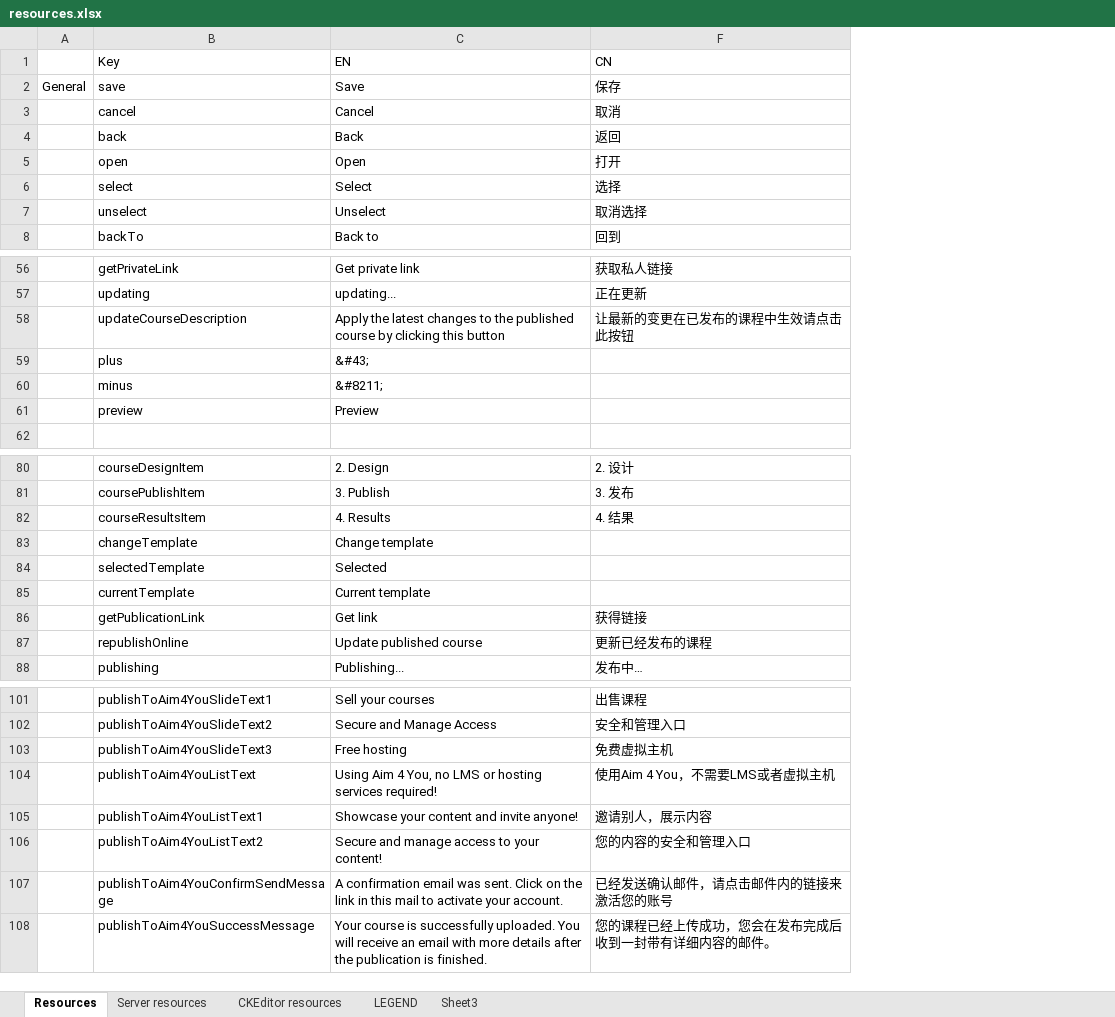
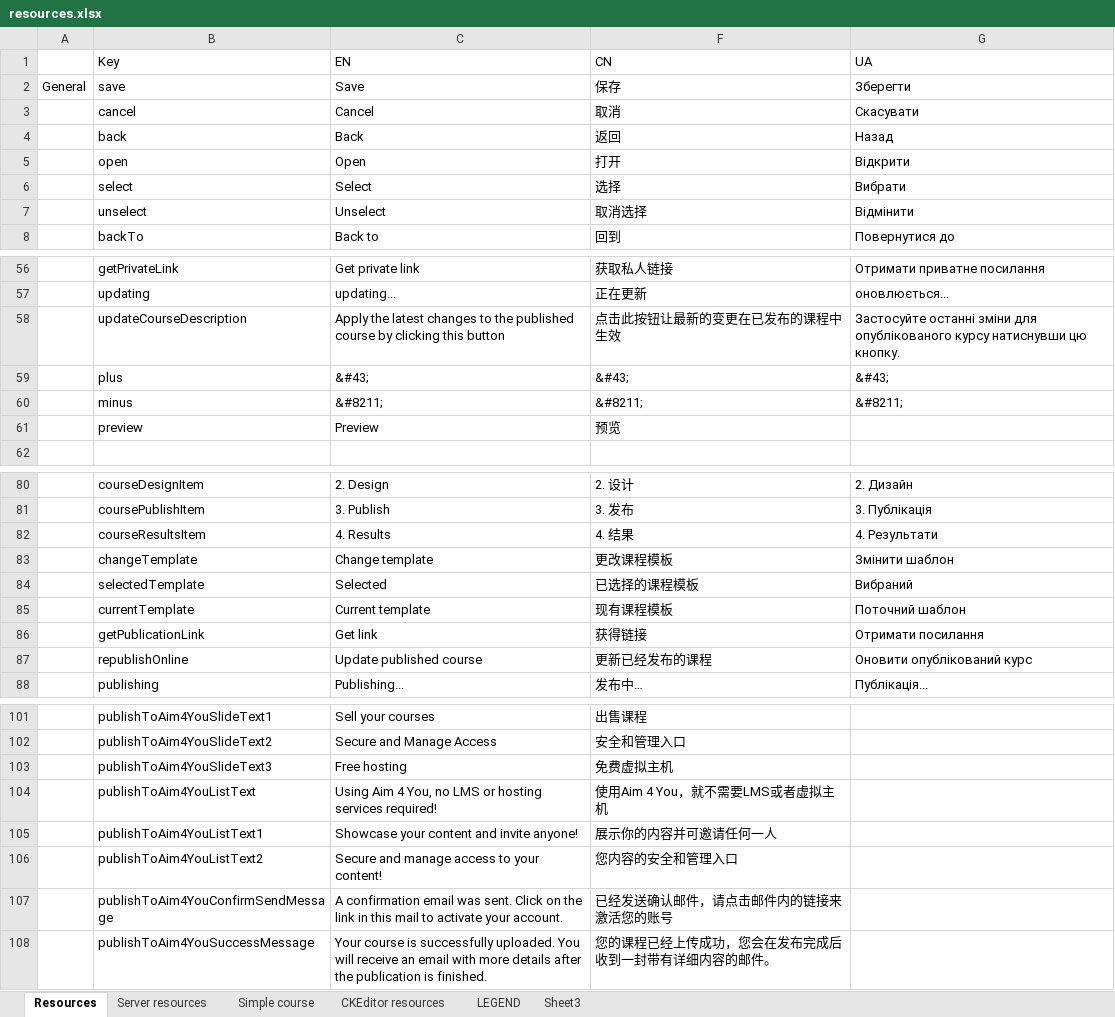
Before and after one commit to jaw4ik/assessment, an Excel workbook: sources/easygenerator.Web/App/localization/resources.xlsx, sheet Resources, drawn as a sheet; only a part is shown, gaps mark what is left out; values as stored, in another font and other column widths than the file's, no cell formats; charts and pictures not drawn; the diff covers the shown part only; the diff names each change by its address in the sheet, - before the commit and + after, or states it on an @@ line.

```diff
--- a/sources/easygenerator.Web/App/localization/resources.xlsx (sheet Resources)
+++ b/sources/easygenerator.Web/App/localization/resources.xlsx (sheet Resources)
+sheet tab: Simple course
+column G (UA), rows 2-8: Зберегти | Скасувати | Назад | Відкрити | Вибрати | Відмінити | Повернутися до; rows 56-60: Отримати приватне посилання | оновлюється... | Застосуйте останні зміни для опублікованого курсу натиснувши цю кнопку. | &#43; | &#8211;; rows 80-88: 2. Дизайн | 3. Публікація | 4. Результати | Змінити шаблон | Вибраний | Поточний шаблон | Отримати посилання | Оновити опублікований курс | Публікація...
-F58 (CN): 让最新的变更在已发布的课程中生效请点击此按钮
+F58 (CN): 点击此按钮让最新的变更在已发布的课程中生效
-F59 (CN): (empty)
+F59 (CN): &#43;
-F60 (CN): (empty)
+F60 (CN): &#8211;
-F61 (CN): (empty)
+F61 (CN): 预览
-F83 (CN): (empty)
+F83 (CN): 更改课程模板
-F84 (CN): (empty)
+F84 (CN): 已选择的课程模板
-F85 (CN): (empty)
+F85 (CN): 现有课程模板
-F104 (CN): 使用Aim 4 You，不需要LMS或者虚拟主机
+F104 (CN): 使用Aim 4 You，就不需要LMS或者虚拟主机
-F105 (CN): 邀请别人，展示内容
+F105 (CN): 展示你的内容并可邀请任何一人
-F106 (CN): 您的内容的安全和管理入口
+F106 (CN): 您内容的安全和管理入口
```
Also changed, not shown: 9 added rows and 45 edited cells elsewhere in this sheet, sheet Server resources, cell formats, charts or pictures, 14 other files.
